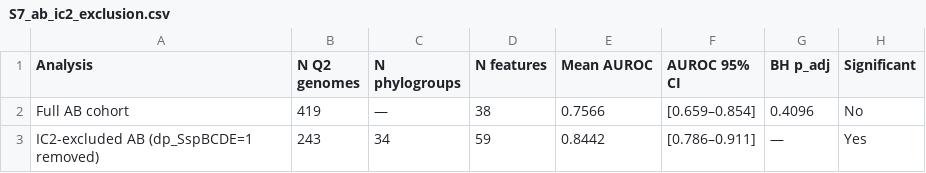
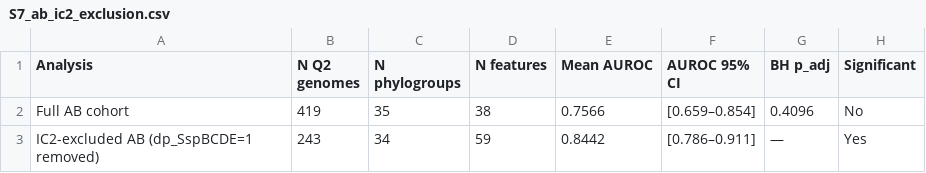
Before and after one commit to vikos77/eskape-defence-ml, a CSV file: results/tables/S7_ab_ic2_exclusion.csv, drawn as a sheet.

```diff
--- a/results/tables/S7_ab_ic2_exclusion.csv
+++ b/results/tables/S7_ab_ic2_exclusion.csv
@@ -1,3 +1,3 @@
 Analysis,N Q2 genomes,N phylogroups,N features,Mean AUROC,AUROC 95% CI,BH p_adj,Significant
-Full AB cohort,419,—,38,0.7566,[0.659–0.854],0.4096,No
+Full AB cohort,419,35,38,0.7566,[0.659–0.854],0.4096,No
 IC2-excluded AB (dp_SspBCDE=1 removed),243,34,59,0.8442,[0.786–0.911],—,Yes
```
Also changed, not shown: results/tables/S11_q3_clustering_summary.csv, results/tables/S12_q3b_multiblock_ari.csv, 1 other file.
